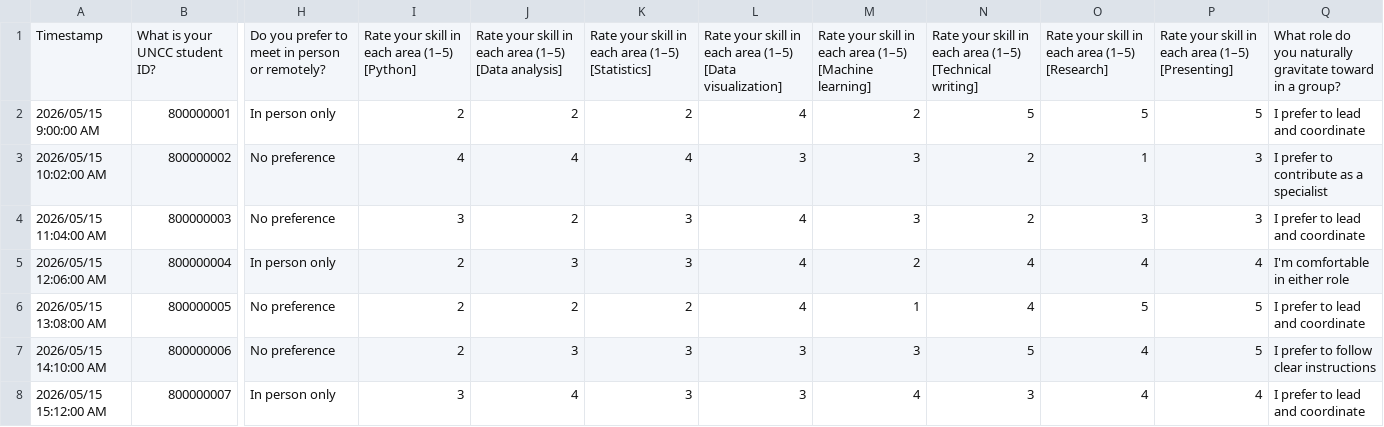
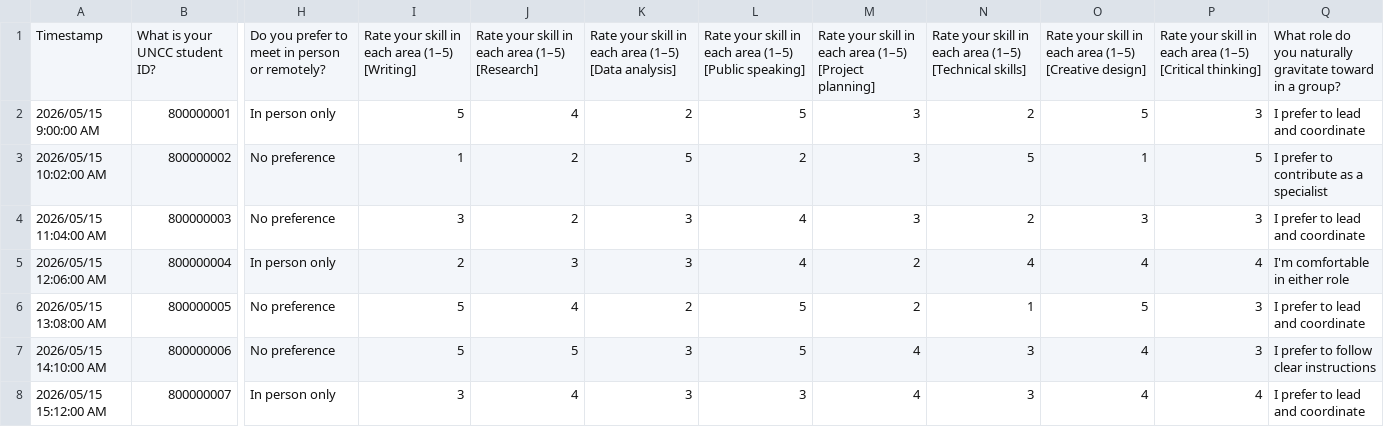
Before and after one commit to HPAuncc/teammate-matcher-app, a CSV file: assets/example_survey.csv, drawn as a sheet; only a part is shown, gaps mark what is left out; the diff covers the shown part only; the diff names each change by its address in the sheet, - before the commit and + after, or states it on an @@ line.

Commit message:
Phase 3: neutral demo + curated skill presets
Make Teamora feel built for any department, not just Data Science.

- Demo data is now discipline-neutral (Writing, Research, Data analysis,
  Public speaking, Project planning, Technical skills, Creative design,
  Critical thinking) with archetypes retuned for clear clustering.
- assets/skill_presets.json: curated skill sets for 7 course types
  (Data Science, Writing/Humanities, Lab science, Engineering/CS, Business,
  Design/Arts, General). Surfaced as a read-only reference on the upload
  screen and as a table in the instructor guide.
- README: note that it works for any course (set the skills, or none).

Verified: neutral demo runs end-to-end (coverage 8/8), presets load and render
in-app, per-team skill chart shows the neutral labels, no exceptions.

This completes the generalization roadmap (Phases 1-3).

```diff
--- a/assets/example_survey.csv
+++ b/assets/example_survey.csv
-I1: Rate your skill in each area (1–5) [Python]
+I1: Rate your skill in each area (1–5) [Writing]
-J1: …area (1–5) [Data analysis]
+J1: …area (1–5) [Research]
-K1: …area (1–5) [Statistics]
+K1: …area (1–5) [Data analysis]
-L1: …area (1–5) [Data visualization]
+L1: …area (1–5) [Public speaking]
-M1: …area (1–5) [Machine learning]
+M1: …area (1–5) [Project planning]
-N1: …(1–5) [Technical writing]
+N1: …(1–5) [Technical skills]
-O1: …area (1–5) [Research]
+O1: …area (1–5) [Creative design]
-P1: …area (1–5) [Presenting]
+P1: …area (1–5) [Critical thinking]
-I2: 2
+I2: 5
-J2: 2
+J2: 4
-L2: 4
+L2: 5
-M2: 2
+M2: 3
-N2: 5
+N2: 2
-P2: 5
+P2: 3
-I3: 4
+I3: 1
-J3: 4
+J3: 2
-K3: 4
+K3: 5
-L3: 3
+L3: 2
-N3: 2
+N3: 5
-P3: 3
+P3: 5
-I6:I7: 2
+I6:I7: 5
-J6: 2
+J6: 4
-L6: 4
+L6: 5
-M6: 1
+M6: 2
-N6: 4
+N6: 1
-P6:P7: 5
+P6:P7: 3
-J7: 3
+J7: 5
-L7: 3
+L7: 5
-M7: 3
+M7: 4
-N7: 5
+N7: 3
```
Also changed, not shown: 71 edited cells elsewhere in this file, 5 other files.
